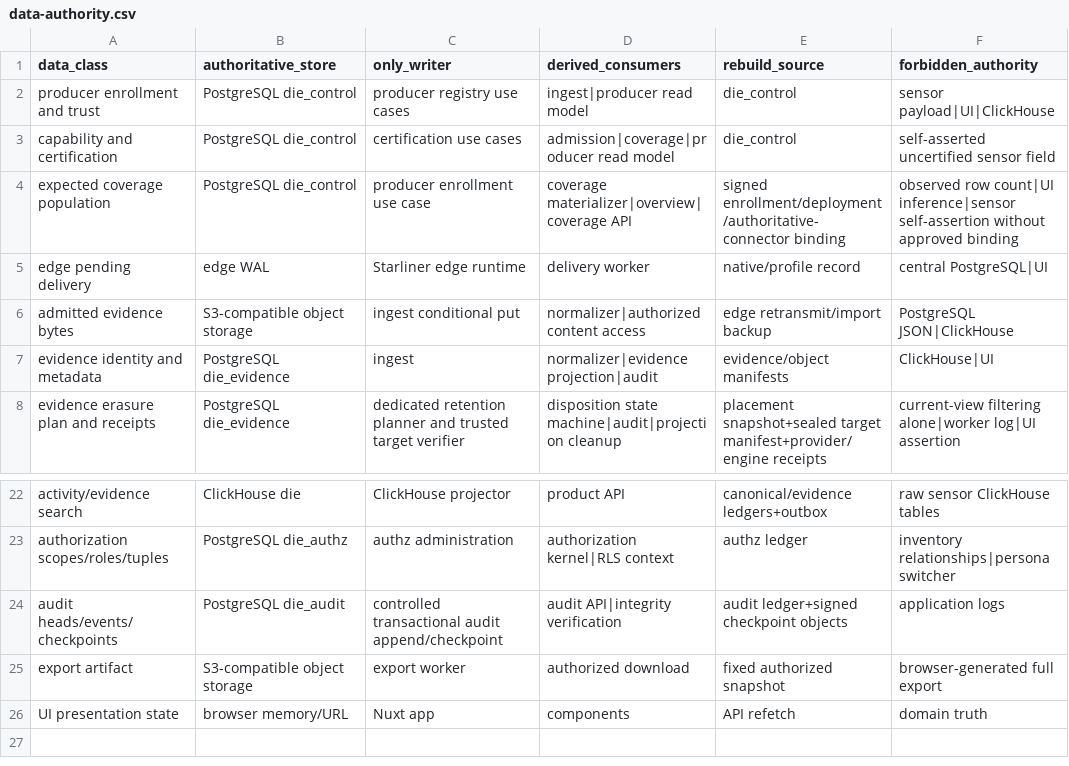
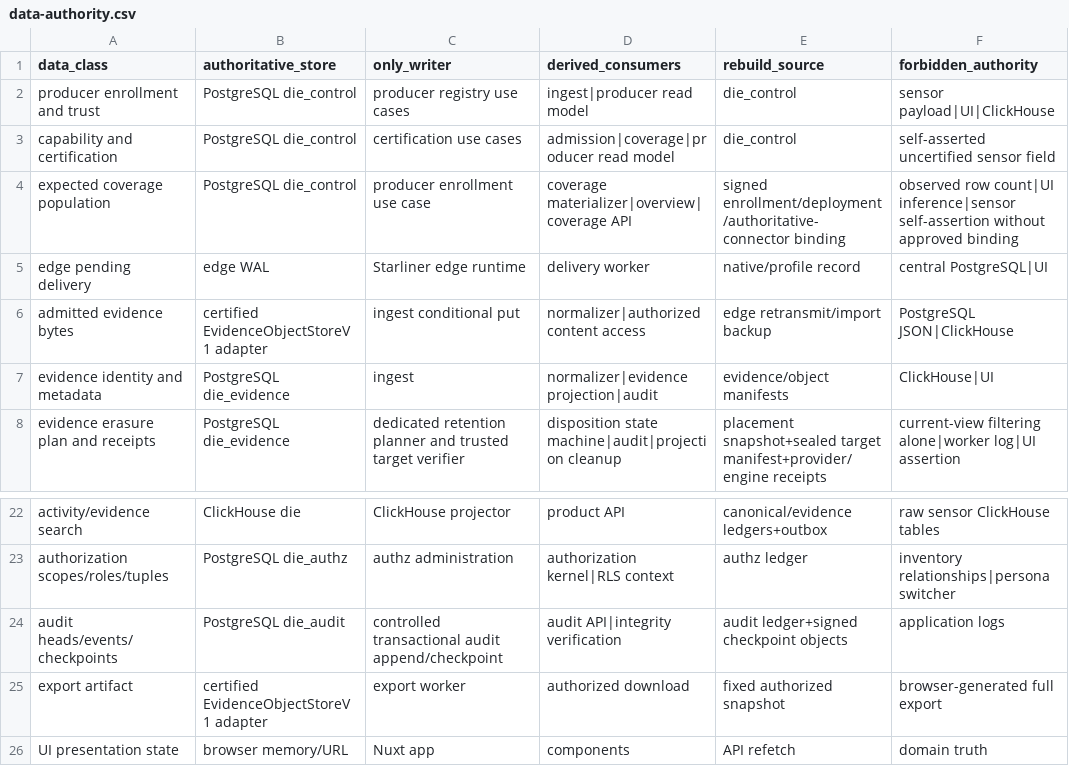
Before and after one commit to amjad-f35/quilr2-cross-sensor, a CSV file: starliner-ga/passes/01-discovery-inventory-evidence/implementation-freeze/registers/data-authority.csv, drawn as a sheet; only a part is shown, gaps mark what is left out.

```diff
--- a/starliner-ga/passes/01-discovery-inventory-evidence/implementation-freeze/registers/data-authority.csv
+++ b/starliner-ga/passes/01-discovery-inventory-evidence/implementation-freeze/registers/data-authority.csv
@@ -5,3 +5,3 @@ expected coverage population,PostgreSQL die_control,producer enrollment use case
 edge pending delivery,edge WAL,Starliner edge runtime,delivery worker,native/profile record,"central PostgreSQL|UI"
-admitted evidence bytes,S3-compatible object storage,ingest conditional put,"normalizer|authorized content access",edge retransmit/import backup,"PostgreSQL JSON|ClickHouse"
+admitted evidence bytes,certified EvidenceObjectStoreV1 adapter,ingest conditional put,"normalizer|authorized content access",edge retransmit/import backup,"PostgreSQL JSON|ClickHouse"
 evidence identity and metadata,PostgreSQL die_evidence,ingest,"normalizer|evidence projection|audit",evidence/object manifests,"ClickHouse|UI"
@@ -24,3 +24,3 @@ authorization scopes/roles/tuples,PostgreSQL die_authz,authz administration,"aut
 audit heads/events/checkpoints,PostgreSQL die_audit,controlled transactional audit append/checkpoint,"audit API|integrity verification",audit ledger+signed checkpoint objects,"application logs"
-export artifact,S3-compatible object storage,export worker,authorized download,fixed authorized snapshot,"browser-generated full export"
+export artifact,certified EvidenceObjectStoreV1 adapter,export worker,authorized download,fixed authorized snapshot,"browser-generated full export"
 UI presentation state,browser memory/URL,Nuxt app,components,API refetch,"domain truth"
```
Also changed, not shown: starliner-ga/passes/01-discovery-inventory-evidence/implementation-freeze/registers/lg-evidence-needs.csv, 30 other files.
